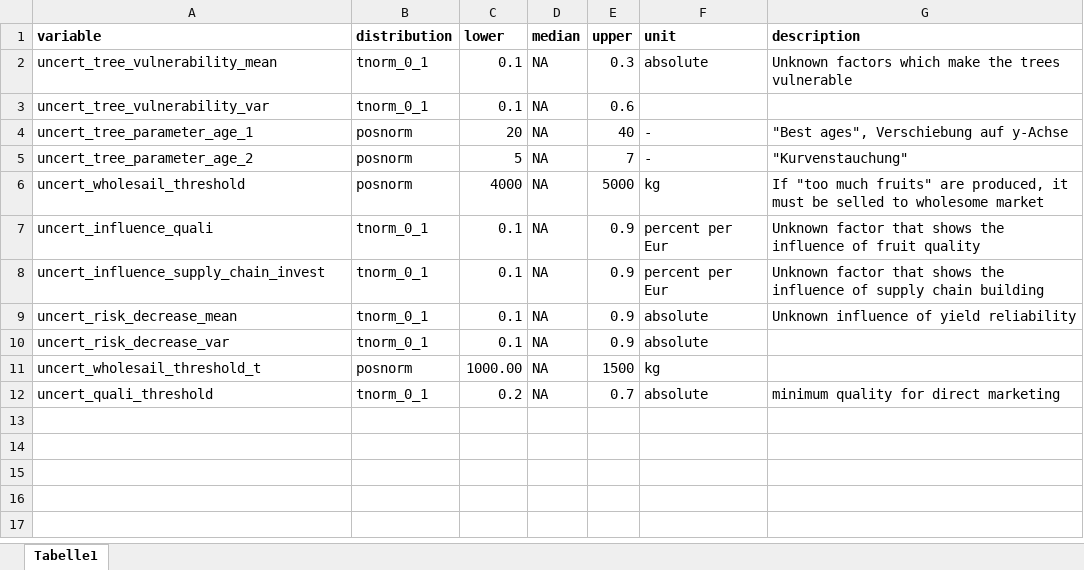
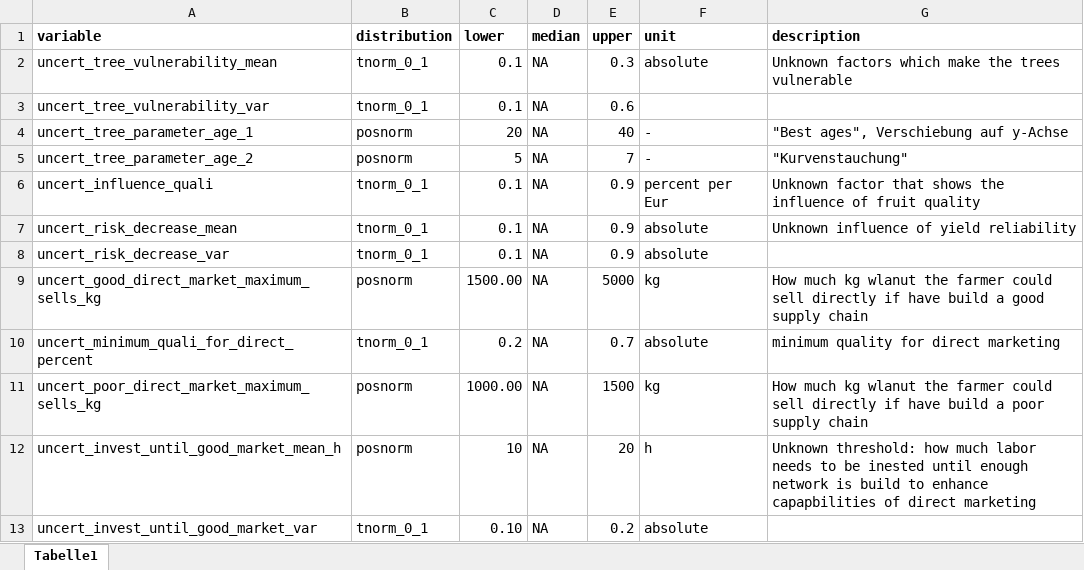
Before and after one commit to modhd/DA_agroforestry_orchard, an Excel workbook: Data/uncertain_variables.xlsx, sheet Tabelle1, drawn as a sheet; values as stored, in another font and other column widths than the file's, no borders; removed rows and columns are numbered as before the commit, all else as after; the diff names each change by its address in the sheet, - before the commit and + after, or states it on an @@ line.

Commit message:
Code reviewed: - logic check - comments for explanations
BUT not simplified, rather:
- added supply chain
- added investition subsidy scenario

```diff
--- a/Data/uncertain_variables.xlsx (sheet Tabelle1)
+++ b/Data/uncertain_variables.xlsx (sheet Tabelle1)
-row 6: uncert_wholesail_threshold | posnorm | 4000 | NA | 5000 | kg | If "too much fruits" are produced, it must be selled to wholesome market
-row 8: uncert_influence_supply_chain_invest | tnorm_0_1 | 0.1 | NA | 0.9 | percent per Eur | Unknown factor that shows the influence of supply chain building
-row 11: uncert_wholesail_threshold_t | posnorm | 1000.00 | NA | 1500 | kg
+row 9: uncert_good_direct_market_maximum_sells_kg | posnorm | 1500.00 | NA | 5000 | kg | How much kg wlanut the farmer could sell directly if have build a good supply chain
-A10 (variable): uncert_quali_threshold
+A10 (variable): uncert_minimum_quali_for_direct_percent
+row 11: uncert_poor_direct_market_maximum_sells_kg | posnorm | 1000.00 | NA | 1500 | kg | How much kg wlanut the farmer could sell directly if have build a poor supply chain
+row 12: uncert_invest_until_good_market_mean_h | posnorm | 10 | NA | 20 | h | Unknown threshold: how much labor needs to be inested until enough network is build to enhance capapbilities of direct marketing
+row 13: uncert_invest_until_good_market_var | tnorm_0_1 | 0.10 | NA | 0.2 | absolute
```
Also changed, not shown: Data/data_estimates.xlsx, 1 other file.
